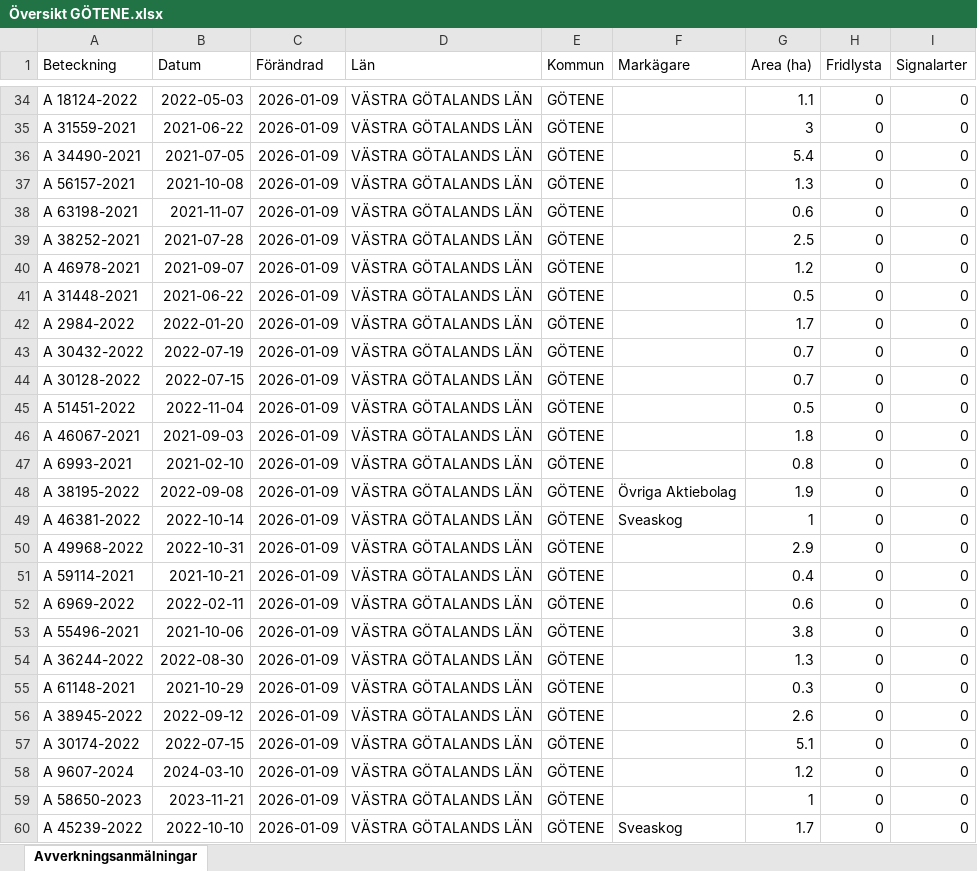
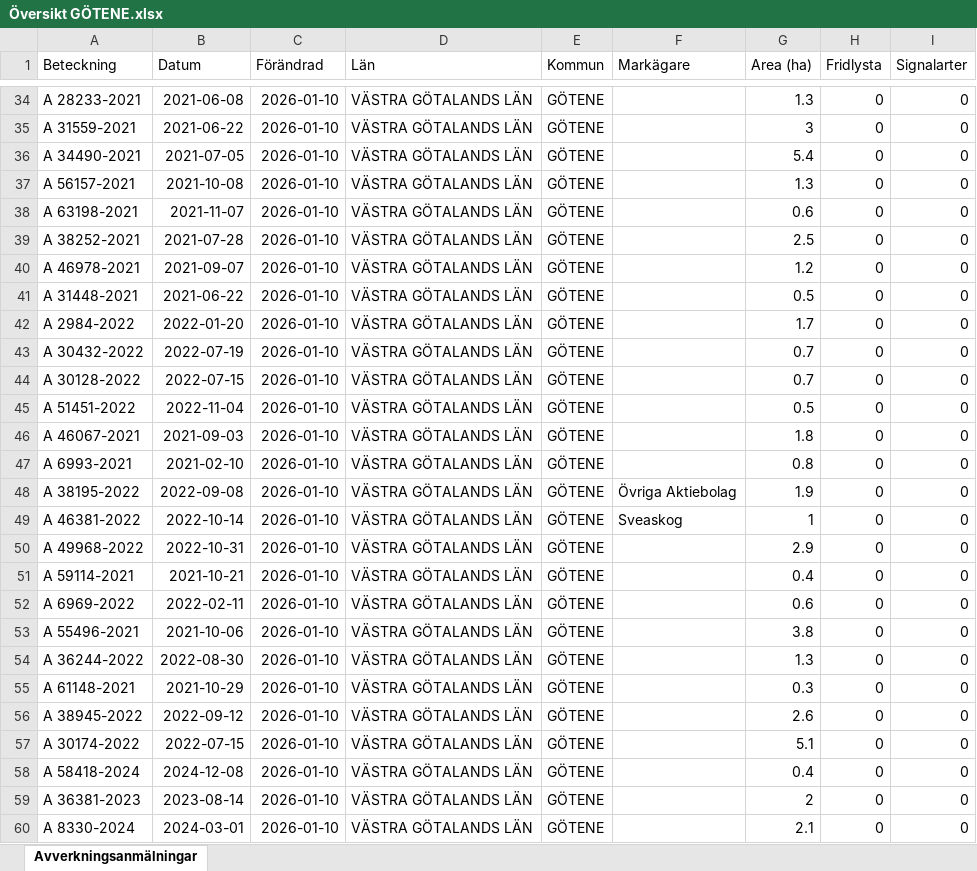
Before and after one commit to klasma/Logging_1471, an Excel workbook: Översikt GÖTENE.xlsx, sheet Avverkningsanmälningar, drawn as a sheet; only a part is shown, gaps mark what is left out; values as stored, in another font and other column widths than the file's, no borders; the diff covers the shown part only; the diff names each change by its address in the sheet, - before the commit and + after, or states it on an @@ line.

```diff
--- a/Översikt GÖTENE.xlsx (sheet Avverkningsanmälningar)
+++ b/Översikt GÖTENE.xlsx (sheet Avverkningsanmälningar)
-A34 (Beteckning): A 18124-2022
+A34 (Beteckning): A 28233-2021
-B34 (Datum): 2022-05-03
+B34 (Datum): 2021-06-08
-C34:C60 (Förändrad): 2026-01-09
+C34:C60 (Förändrad): 2026-01-10
-G34 (Area (ha)): 1.1
+G34 (Area (ha)): 1.3
-A58 (Beteckning): A 9607-2024
+A58 (Beteckning): A 58418-2024
-B58 (Datum): 2024-03-10
+B58 (Datum): 2024-12-08
-G58 (Area (ha)): 1.2
+G58 (Area (ha)): 0.4
-A59 (Beteckning): A 58650-2023
+A59 (Beteckning): A 36381-2023
-B59 (Datum): 2023-11-21
+B59 (Datum): 2023-08-14
-G59 (Area (ha)): 1
+G59 (Area (ha)): 2
-A60 (Beteckning): A 45239-2022
+A60 (Beteckning): A 8330-2024
-B60 (Datum): 2022-10-10
+B60 (Datum): 2024-03-01
-F60 (Markägare): Sveaskog
+F60 (Markägare): (empty)
-G60 (Area (ha)): 1.7
+G60 (Area (ha)): 2.1
```
Also changed, not shown: 807 edited cells elsewhere in this sheet, artfynd/A 12658-2023 artfynd.xlsx, artfynd/A 12865-2022 artfynd.xlsx, 49 other files.
